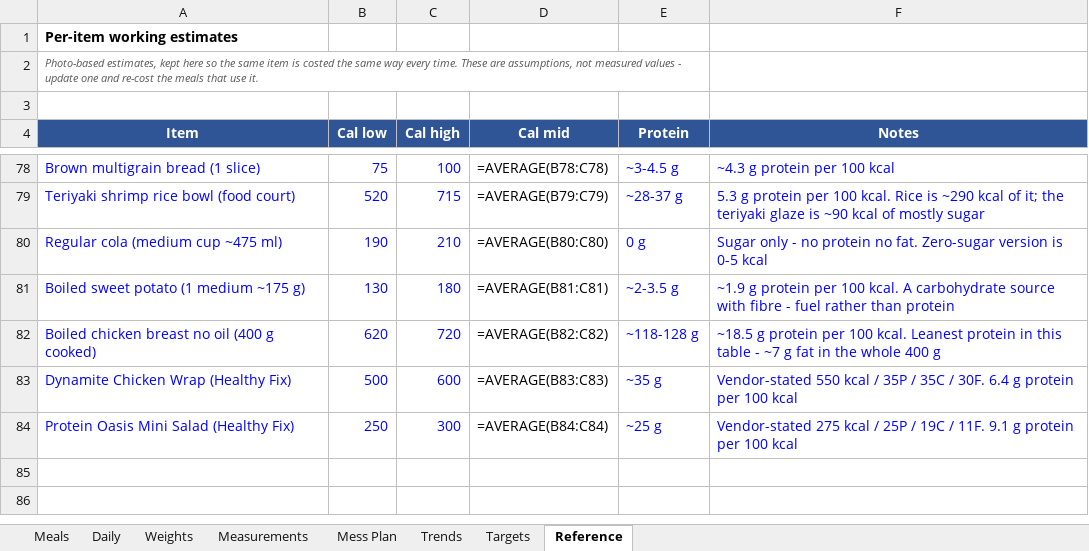
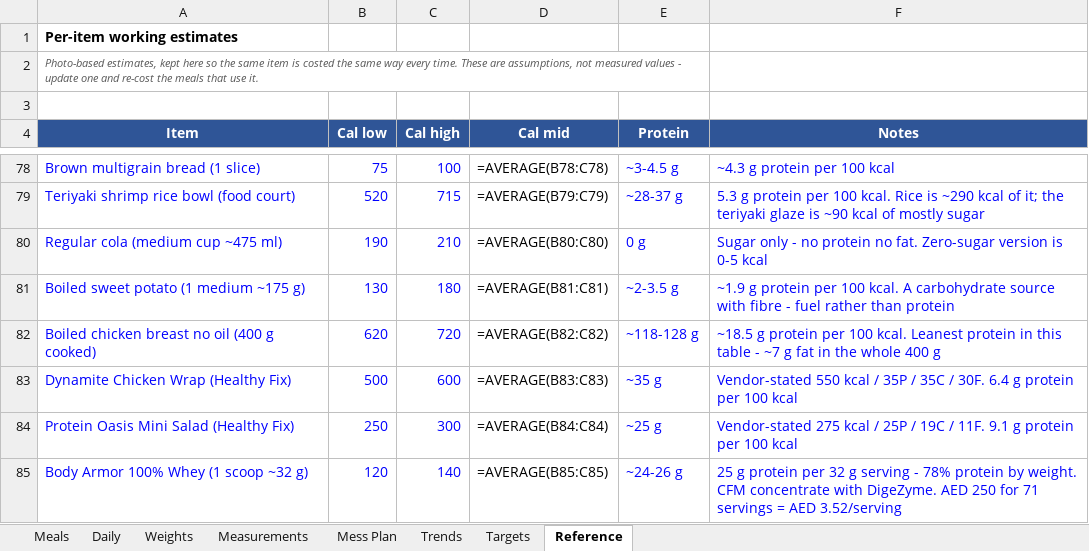
Before and after one commit to cakiran369/Kiranwebsite, an Excel workbook: nutrition/calorie_tracker.xlsx, sheet Reference, drawn as a sheet; only a part is shown, gaps mark what is left out; values as stored, in another font and other column widths than the file's, no borders; formulas without a stored value are shown as written; the diff names each change by its address in the sheet, - before the commit and + after, or states it on an @@ line.

```diff
--- a/nutrition/calorie_tracker.xlsx (sheet Reference)
+++ b/nutrition/calorie_tracker.xlsx (sheet Reference)
+row 85: Body Armor 100% Whey (1 scoop ~32 g) | 120 | 140 | =AVERAGE(B85:C85) | ~24-26 g | 25 g protein per 32 g serving - 78% protein by weight. CFM concentrate with DigeZyme. AED 250 for 71 servings = AED 3.52/serving
```
Also changed, not shown: sheet Daily, sheet Trends, sheet Meals, 3 other files.
